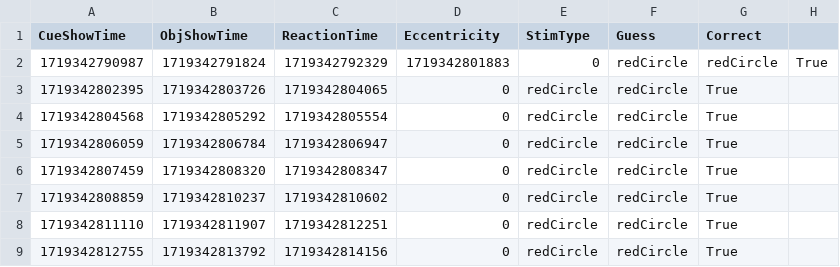
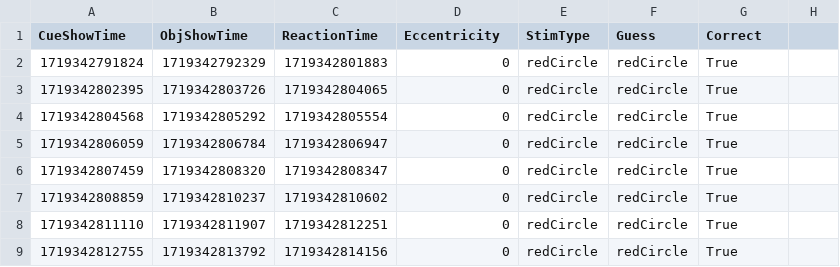
Before and after one commit to Elegant-Mind-Club/VRColorTraining, a CSV file: Assets/Data/deepaliy-rtData-2024-06-25-12-12-24.csv, drawn as a sheet; only a part is shown; removed rows and columns are numbered as before the commit, all else as after; the diff names each change by its address in the sheet, - before the commit and + after, or states it on an @@ line.

Commit message:
update data

```diff
--- a/Assets/Data/deepaliy-rtData-2024-06-25-12-12-24.csv
+++ b/Assets/Data/deepaliy-rtData-2024-06-25-12-12-24.csv
-row 2: 1719342790987 | 1719342791824 | 1719342792329 | 1719342801883 | 0 | redCircle | redCircle | True
+row 2: 1719342791824 | 1719342792329 | 1719342801883 | 0 | redCircle | redCircle | True
```
Also changed, not shown: 29 other files.
